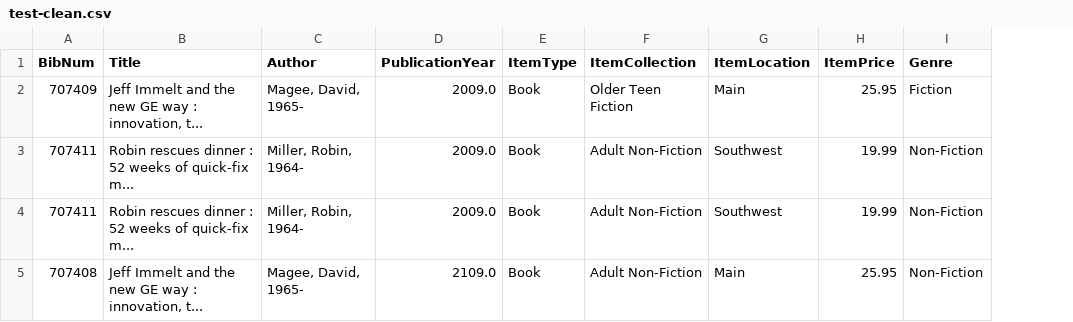
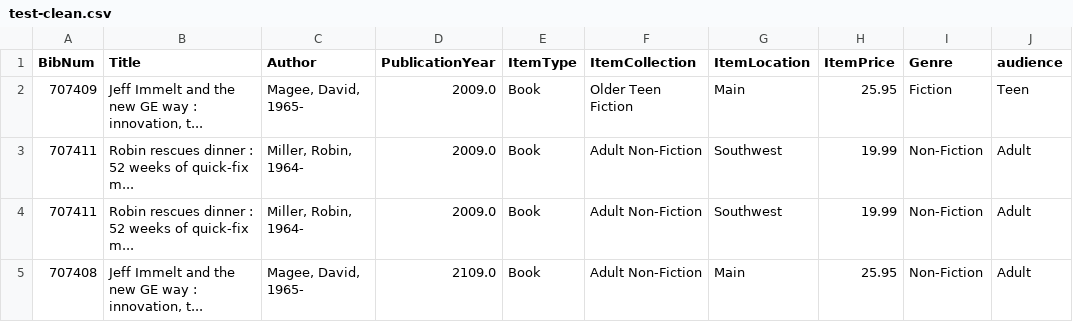
Before and after one commit to amhaas01/lfpl-clean, a CSV file: results/test-clean.csv, drawn as a sheet; the diff names each change by its address in the sheet, - before the commit and + after, or states it on an @@ line.

Commit message:
updated results

```diff
--- a/results/test-clean.csv
+++ b/results/test-clean.csv
+column J (audience), rows 2-5: Teen | Adult | Adult | Adult
```
